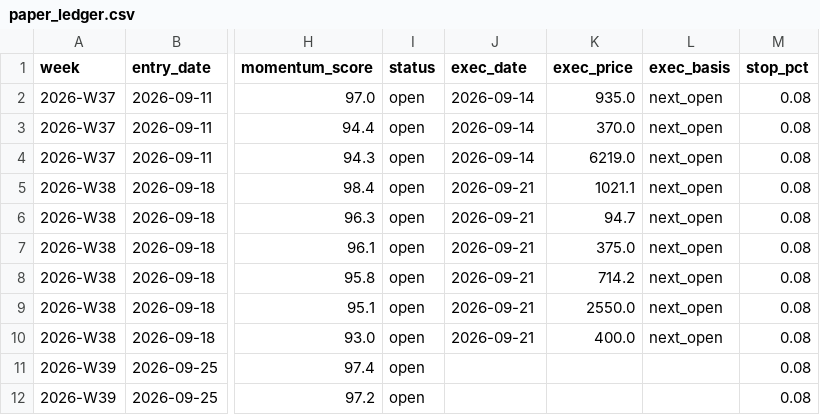
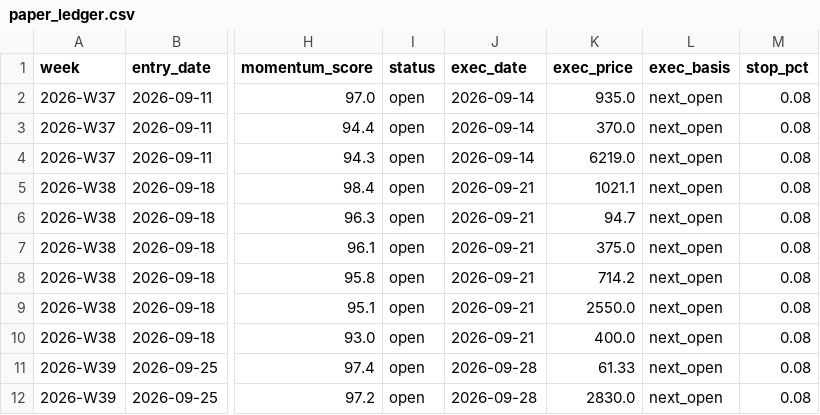
Before and after one commit to nrt32/nifty500-llm-analyst, a CSV file: data/ledger/paper_ledger.csv, drawn as a sheet; only a part is shown, gaps mark what is left out; the diff names each change by its address in the sheet, - before the commit and + after, or states it on an @@ line.

```diff
--- a/data/ledger/paper_ledger.csv
+++ b/data/ledger/paper_ledger.csv
-J11:J12 (exec_date): (empty)
+J11:J12 (exec_date): 2026-09-28
-K11 (exec_price): (empty)
+K11 (exec_price): 61.33
-L11:L12 (exec_basis): (empty)
+L11:L12 (exec_basis): next_open
-K12 (exec_price): (empty)
+K12 (exec_price): 2830.0
```
Also changed, not shown: 5 other files.
